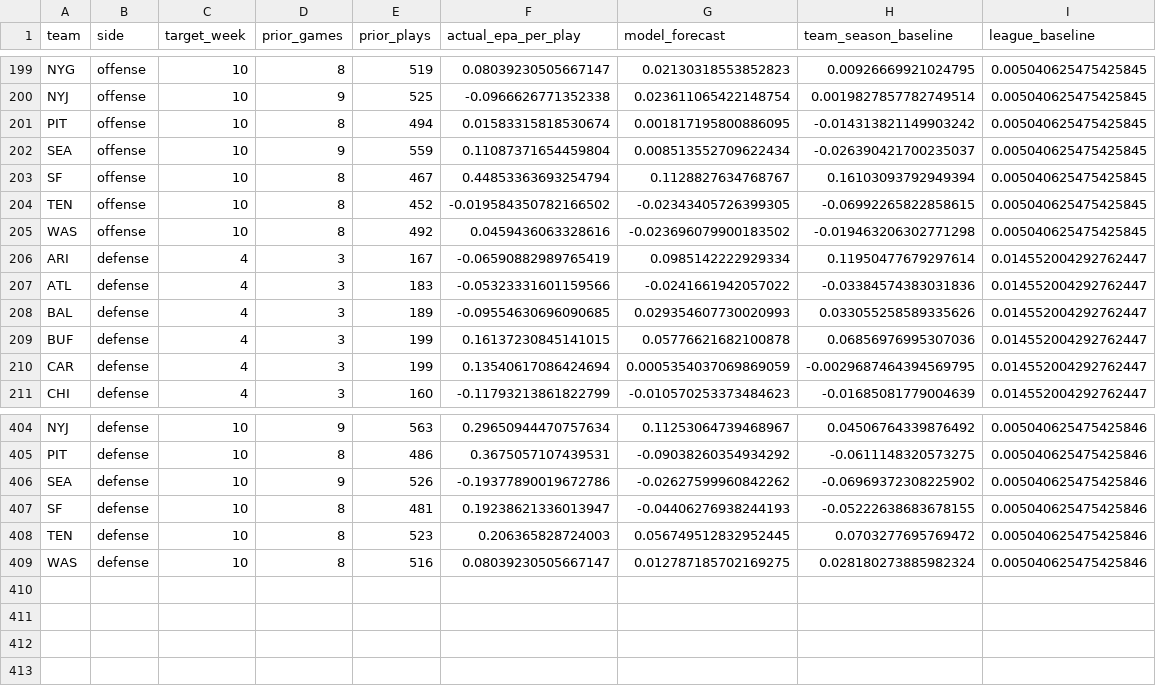
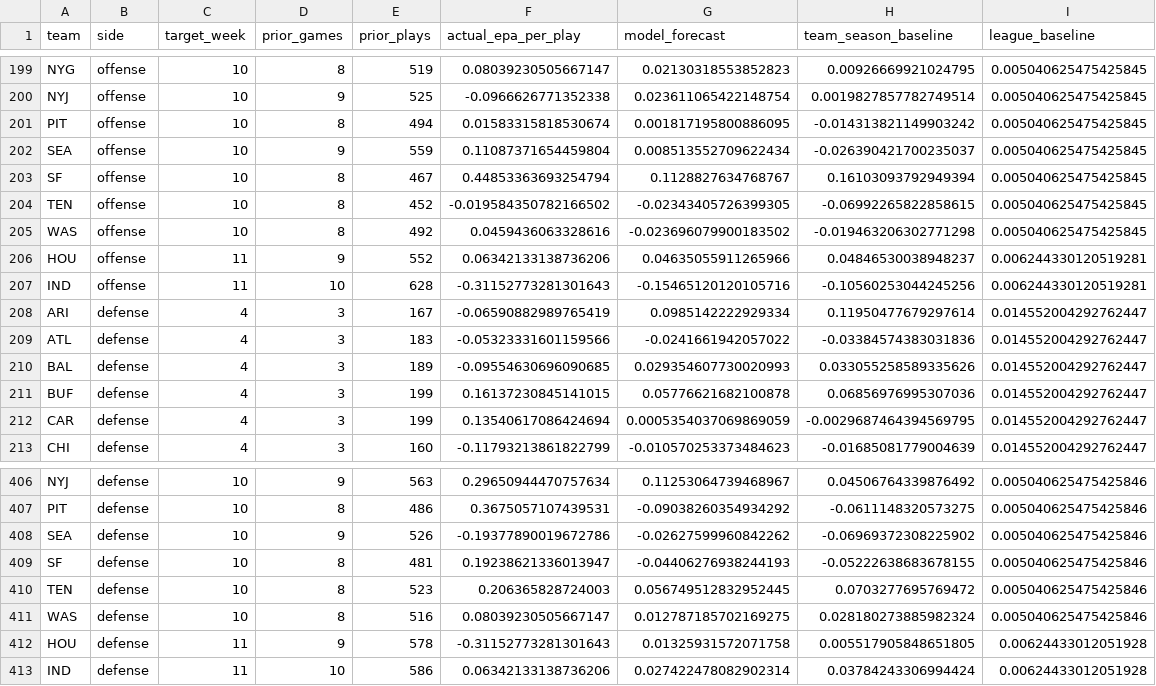
Before and after one commit to Fixedwing801/jets-performance-dashboard-2026, a CSV file: data/team_epa_forecast_backtest.csv, drawn as a sheet; only a part is shown, gaps mark what is left out; the diff names each change by its address in the sheet, - before the commit and + after, or states it on an @@ line.

```diff
--- a/data/team_epa_forecast_backtest.csv
+++ b/data/team_epa_forecast_backtest.csv
+row 206: HOU | offense | 11 | 9 | 552 | 0.06342133138736206 | 0.04635055911265966 | 0.04846530038948237 | 0.006244330120519281
+row 207: IND | offense | 11 | 10 | 628 | -0.31152773281301643 | -0.15465120120105716 | -0.10560253044245256 | 0.006244330120519281
+row 412: HOU | defense | 11 | 9 | 578 | -0.31152773281301643 | 0.01325931572071758 | 0.005517905848651805 | 0.00624433012051928
+row 413: IND | defense | 11 | 10 | 586 | 0.06342133138736206 | 0.027422478082902314 | 0.03784243306994424 | 0.00624433012051928
```
Also changed, not shown: data/jets_defensive_injury_snap_reconciliation.csv, data/jets_weather_context.csv, 24 other files.
